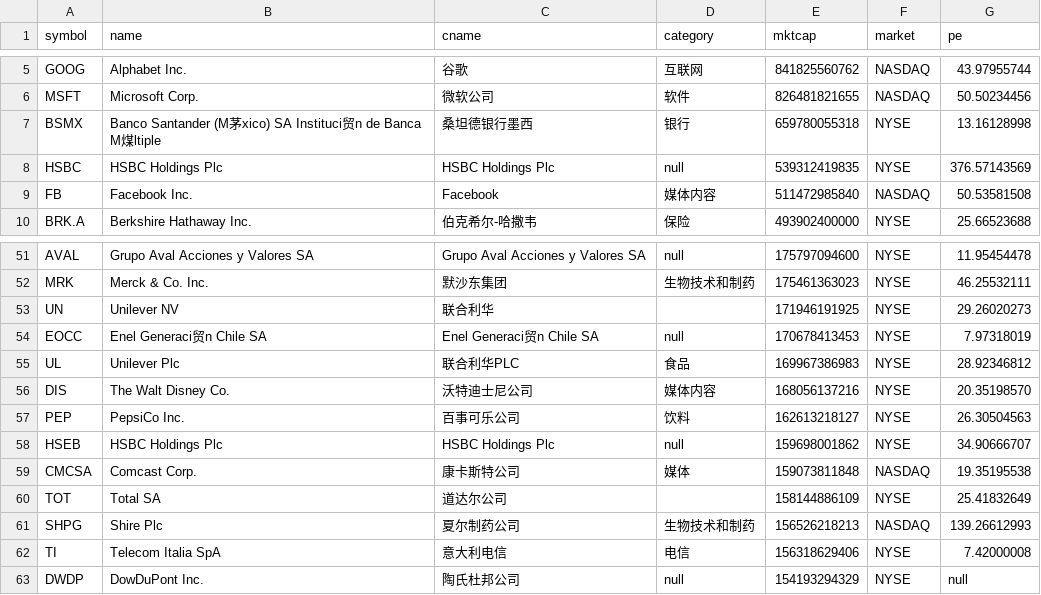
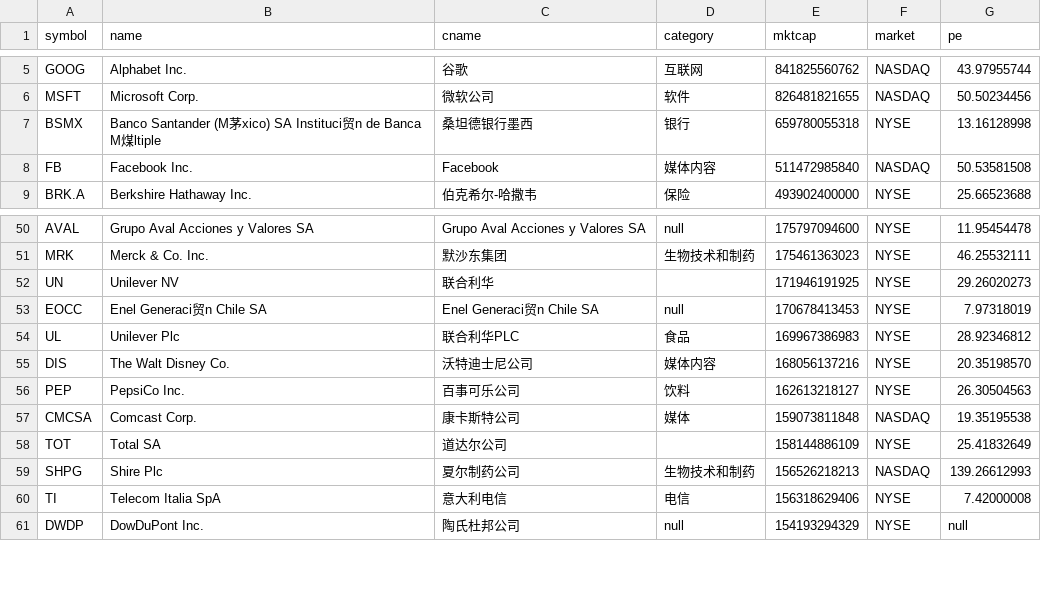
Before and after one commit to BWZX/crawl-data, a CSV file: usall.csv, drawn as a sheet; only a part is shown, gaps mark what is left out.

Commit message:
dkjg

```diff
--- a/usall.csv
+++ b/usall.csv
@@ -7,3 +7,2 @@ MSFT,Microsoft Corp.,微软公司,软件,826481821655,NASDAQ,50.50234456
 BSMX,Banco Santander (M茅xico) SA Instituci贸n de Banca M煤ltiple,桑坦德银行墨西,银行,659780055318,NYSE,13.16128998
-HSBC,HSBC Holdings Plc,HSBC Holdings Plc,null,539312419835,NYSE,376.57143569
 FB,Facebook  Inc.,Facebook,媒体内容,511472985840,NASDAQ,50.53581508
@@ -57,3 +56,2 @@ DIS,The Walt Disney Co.,沃特迪士尼公司,媒体内容,168056137216,NYSE,20.
 PEP,PepsiCo  Inc.,百事可乐公司,饮料,162613218127,NYSE,26.30504563
-HSEB,HSBC Holdings Plc,HSBC Holdings Plc,null,159698001862,NYSE,34.90666707
 CMCSA,Comcast Corp.,康卡斯特公司,媒体,159073811848,NASDAQ,19.35195538
```
